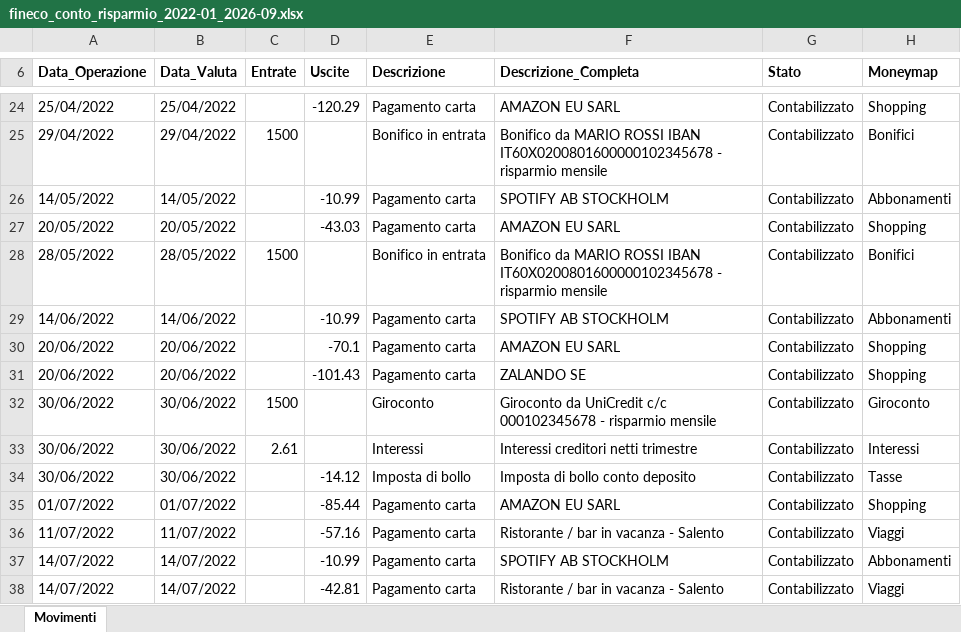
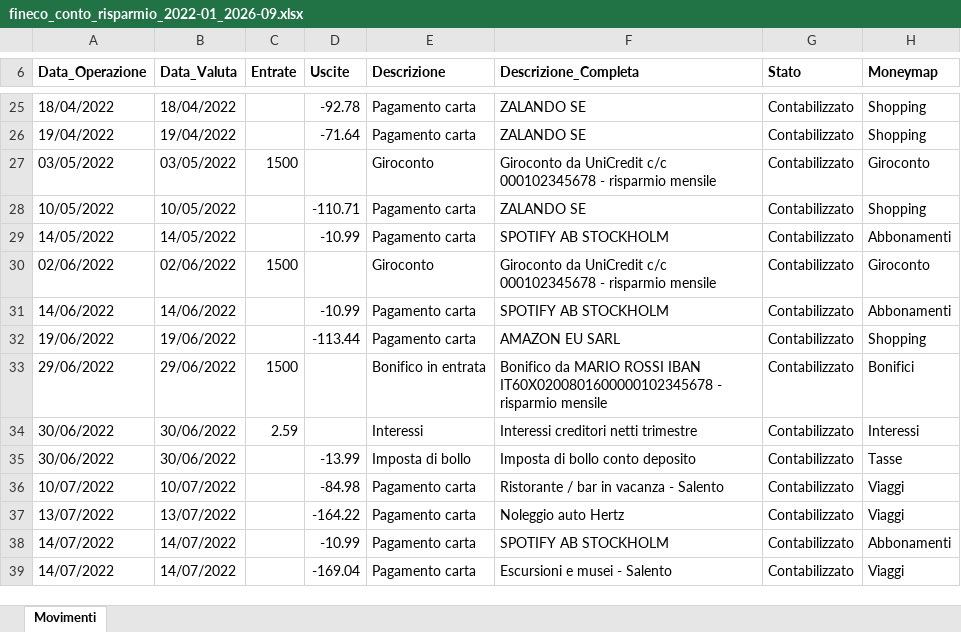
Before and after one commit to Dona317/MyFinancePlace, an Excel workbook: samples/dati_fittizi/due_banche/fineco_conto_risparmio_2022-01_2026-09.xlsx, sheet Movimenti, drawn as a sheet; only a part is shown, gaps mark what is left out; values as stored, in another font and other column widths than the file's, no borders; removed rows and columns are numbered as before the commit, all else as after; the diff covers the shown part only; the diff names each change by its address in the sheet, - before the commit and + after, or states it on an @@ line.

```diff
--- a/samples/dati_fittizi/due_banche/fineco_conto_risparmio_2022-01_2026-09.xlsx (sheet Movimenti)
+++ b/samples/dati_fittizi/due_banche/fineco_conto_risparmio_2022-01_2026-09.xlsx (sheet Movimenti)
-A25 (Data_Operazione): 25/04/2022
+A25 (Data_Operazione): 18/04/2022
-B25 (Data_Valuta): 25/04/2022
+B25 (Data_Valuta): 18/04/2022
-D25 (Uscite): -120.29
+D25 (Uscite): -92.78
-F25 (Descrizione_Completa): AMAZON EU SARL
+F25 (Descrizione_Completa): ZALANDO SE
-row 25: 29/04/2022 | 29/04/2022 | 1500 |  | Bonifico in entrata | Bonifico da MARIO ROSSI IBAN IT60X0200801600000102345678 - risparmio mensile | Contabilizzato | Bonifici
+row 26: 19/04/2022 | 19/04/2022 |  | -71.64 | Pagamento carta | ZALANDO SE | Contabilizzato | Shopping
+row 27: 03/05/2022 | 03/05/2022 | 1500 |  | Giroconto | Giroconto da UniCredit c/c 000102345678 - risparmio mensile | Contabilizzato | Giroconto
+row 28: 10/05/2022 | 10/05/2022 |  | -110.71 | Pagamento carta | ZALANDO SE | Contabilizzato | Shopping
-row 27: 20/05/2022 | 20/05/2022 |  | -43.03 | Pagamento carta | AMAZON EU SARL | Contabilizzato | Shopping
-A30 (Data_Operazione): 28/05/2022
+A30 (Data_Operazione): 02/06/2022
-B30 (Data_Valuta): 28/05/2022
+B30 (Data_Valuta): 02/06/2022
-E30 (Descrizione): Bonifico in entrata
+E30 (Descrizione): Giroconto
-F30 (Descrizione_Completa): Bonifico da MARIO ROSSI IBAN IT60X0200801600000102345678 - risparmio…
+F30 (Descrizione_Completa): Giroconto da UniCredit c/c 000102345678 - risparmio…
-H30 (Moneymap): Bonifici
+H30 (Moneymap): Giroconto
-A32 (Data_Operazione): 20/06/2022
+A32 (Data_Operazione): 19/06/2022
-B32 (Data_Valuta): 20/06/2022
+B32 (Data_Valuta): 19/06/2022
-D32 (Uscite): -70.1
+D32 (Uscite): -113.44
-row 31: 20/06/2022 | 20/06/2022 |  | -101.43 | Pagamento carta | ZALANDO SE | Contabilizzato | Shopping
-A33 (Data_Operazione): 30/06/2022
+A33 (Data_Operazione): 29/06/2022
-B33 (Data_Valuta): 30/06/2022
+B33 (Data_Valuta): 29/06/2022
-E33 (Descrizione): Giroconto
+E33 (Descrizione): Bonifico in entrata
-F33 (Descrizione_Completa): Giroconto da UniCredit c/c 000102345678 - risparmio…
+F33 (Descrizione_Completa): Bonifico da MARIO ROSSI IBAN IT60X0200801600000102345678 - risparmio…
-H33 (Moneymap): Giroconto
+H33 (Moneymap): Bonifici
-C34 (Entrate): 2.61
+C34 (Entrate): 2.59
-D35 (Uscite): -14.12
+D35 (Uscite): -13.99
-row 35: 01/07/2022 | 01/07/2022 |  | -85.44 | Pagamento carta | AMAZON EU SARL | Contabilizzato | Shopping
-A36 (Data_Operazione): 11/07/2022
+A36 (Data_Operazione): 10/07/2022
-B36 (Data_Valuta): 11/07/2022
+B36 (Data_Valuta): 10/07/2022
-D36 (Uscite): -57.16
+D36 (Uscite): -84.98
+row 37: 13/07/2022 | 13/07/2022 |  | -164.22 | Pagamento carta | Noleggio auto Hertz | Contabilizzato | Viaggi
-D39 (Uscite): -42.81
+D39 (Uscite): -169.04
-F39 (Descrizione_Completa): Ristorante / bar in vacanza - Salento
+F39 (Descrizione_Completa): Escursioni e musei - Salento
```
Also changed, not shown: 29 added rows, 38 removed rows and 228 edited cells elsewhere in this sheet, 9 other files.
